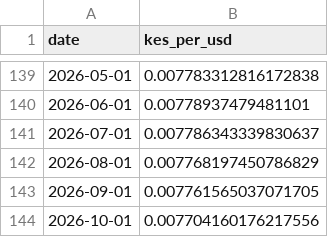
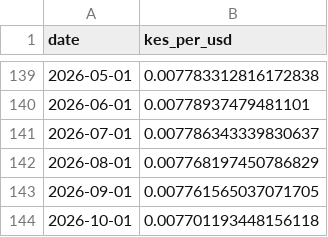
Before and after one commit to machange12/bei-smart, a CSV file: data/external/fx_kesusd.csv, drawn as a sheet; only a part is shown, gaps mark what is left out.

```diff
--- a/data/external/fx_kesusd.csv
+++ b/data/external/fx_kesusd.csv
@@ -143,2 +143,2 @@ date,kes_per_usd
 2026-09-01,0.007761565037071705
-2026-10-01,0.007704160176217556
+2026-10-01,0.007701193448156118
```
Also changed, not shown: app/data/price_anomalies.csv, app/data/production_forecasts.csv, 5 other files.
